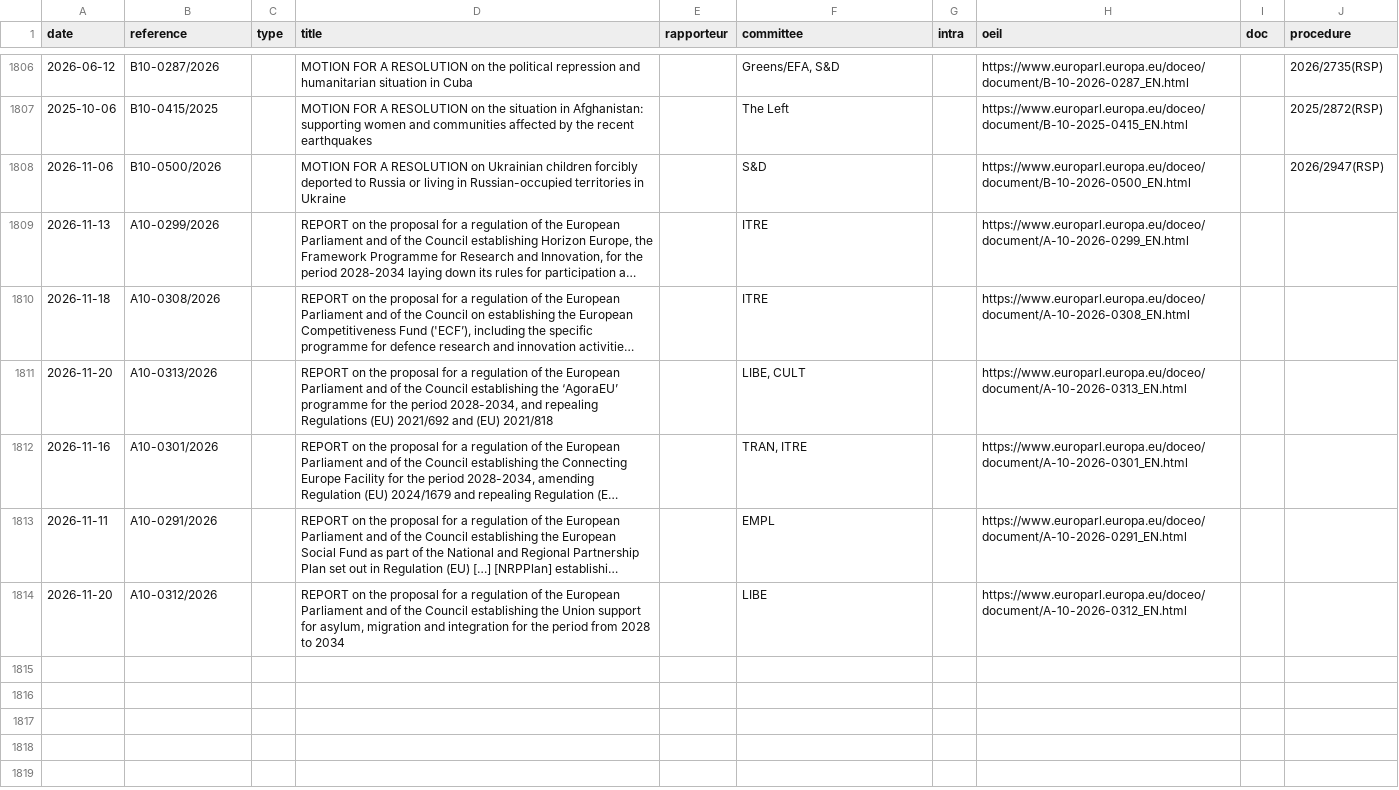
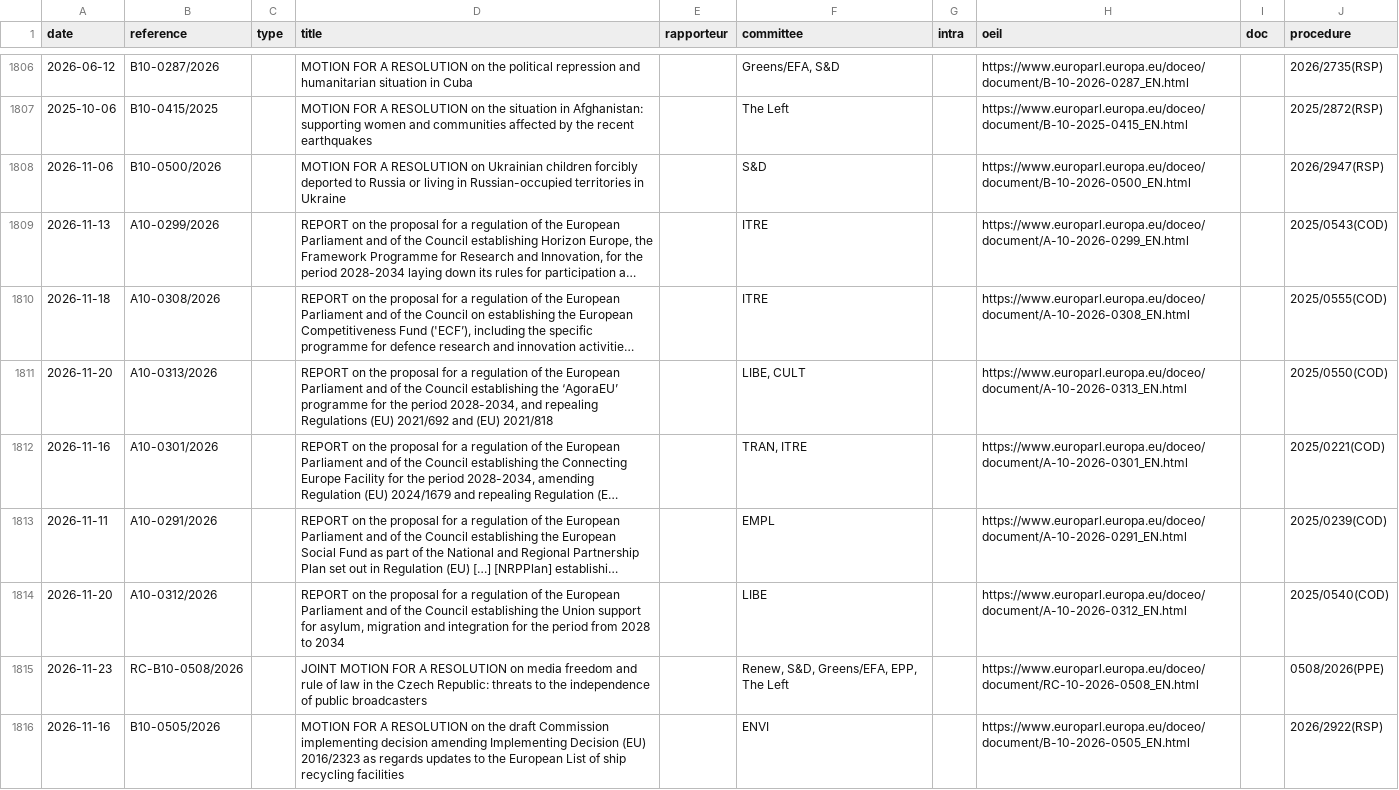
Before and after one commit to TechToThePeople/parlparse, a CSV file: data/text_tabled.csv, drawn as a sheet; only a part is shown, gaps mark what is left out; long unchanged cells end in …; the diff names each change by its address in the sheet, - before the commit and + after, or states it on an @@ line.

```diff
--- a/data/text_tabled.csv
+++ b/data/text_tabled.csv
-J1809 (procedure): (empty)
+J1809 (procedure): 2025/0543(COD)
-J1810 (procedure): (empty)
+J1810 (procedure): 2025/0555(COD)
-J1811 (procedure): (empty)
+J1811 (procedure): 2025/0550(COD)
-J1812 (procedure): (empty)
+J1812 (procedure): 2025/0221(COD)
-J1813 (procedure): (empty)
+J1813 (procedure): 2025/0239(COD)
-J1814 (procedure): (empty)
+J1814 (procedure): 2025/0540(COD)
+row 1815: 2026-11-23 | RC-B10-0508/2026 |  | JOINT MOTION FOR A RESOLUTION on media freedom and rule of law in the Czech Republic: threats to the independence of public broadcasters |  | Renew, S&D, Greens/EFA, EPP, The Left |  | https://www.europarl.europa.eu/doceo/document/RC-10-2026-0508_EN.html |  | 0508/2026(PPE)
+row 1816: 2026-11-16 | B10-0505/2026 |  | MOTION FOR A RESOLUTION on the draft Commission implementing decision amending Implementing Decision (EU) 2016/2323 as regards updates to the European List of ship recycling facilities |  | ENVI |  | https://www.europarl.europa.eu/doceo/document/B-10-2026-0505_EN.html |  | 2026/2922(RSP)
```
Also changed, not shown: 2 other files.
